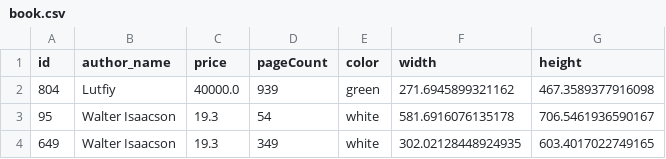
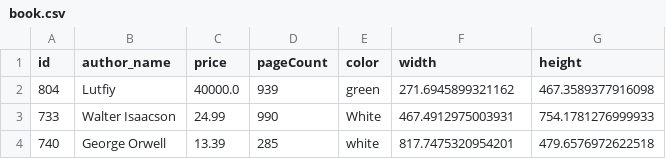
Before and after one commit to mj-ibrohimov/warehouse-search-system, a CSV file: src/main/resources/book.csv, drawn as a sheet; removed rows and columns are numbered as before the commit, all else as after; the diff names each change by its address in the sheet, - before the commit and + after, or states it on an @@ line.

```diff
--- a/src/main/resources/book.csv
+++ b/src/main/resources/book.csv
-row 3: 95 | Walter Isaacson | 19.3 | 54 | white | 581.6916076135178 | 706.5461936590167
-row 4: 649 | Walter Isaacson | 19.3 | 349 | white | 302.02128448924935 | 603.4017022749165
+row 3: 733 | Walter Isaacson | 24.99 | 990 | White | 467.4912975003931 | 754.1781276999933
+row 4: 740 | George Orwell | 13.39 | 285 | white | 817.7475320954201 | 479.6576972622518
```
Also changed, not shown: 8 other files.
